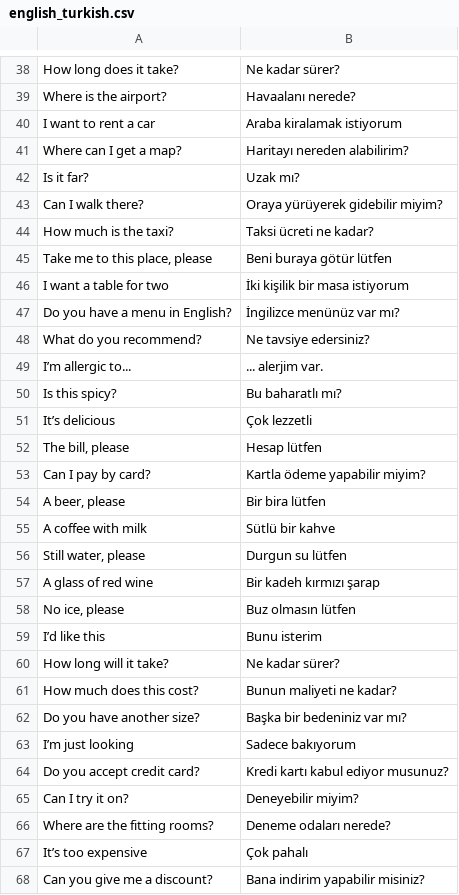
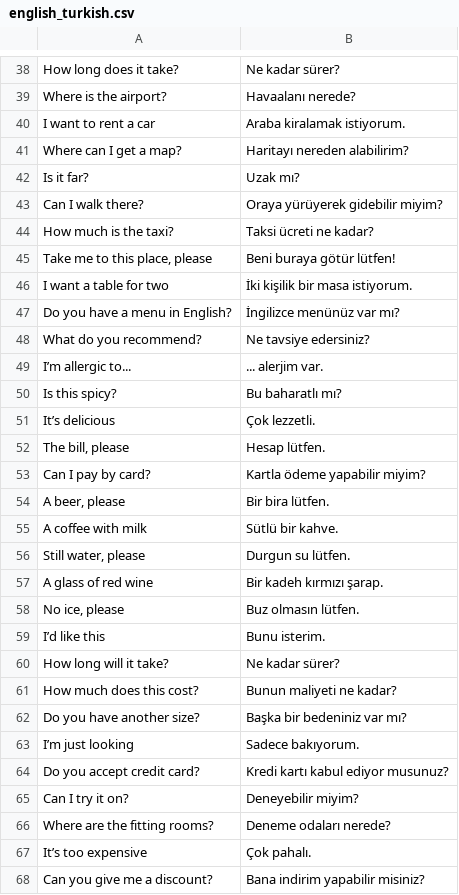
Before and after one commit to erginsa/flash_card, a CSV file: data/english_turkish.csv, drawn as a sheet; only a part is shown, gaps mark what is left out; the diff covers the shown part only.

```diff
--- a/data/english_turkish.csv
+++ b/data/english_turkish.csv
@@ -39,3 +39,3 @@ How long does it take?,Ne kadar sürer?
 Where is the airport?,Havaalanı nerede?
-I want to rent a car,Araba kiralamak istiyorum
+I want to rent a car,Araba kiralamak istiyorum.
 Where can I get a map?,Haritayı nereden alabilirim?
@@ -44,4 +44,4 @@ Can I walk there?,Oraya yürüyerek gidebilir miyim?
 How much is the taxi?,Taksi ücreti ne kadar?
-"Take me to this place, please",Beni buraya götür lütfen
-I want a table for two,İki kişilik bir masa istiyorum
+"Take me to this place, please",Beni buraya götür lütfen!
+I want a table for two,İki kişilik bir masa istiyorum.
 Do you have a menu in English?,İngilizce menünüz var mı?
@@ -50,11 +50,11 @@ I’m allergic to...,... alerjim var.
 Is this spicy?,Bu baharatlı mı?
-It’s delicious,Çok lezzetli
-"The bill, please",Hesap lütfen
+It’s delicious,Çok lezzetli.
+"The bill, please",Hesap lütfen.
 Can I pay by card?,Kartla ödeme yapabilir miyim?
-"A beer, please",Bir bira lütfen
-A coffee with milk,Sütlü bir kahve
-"Still water, please",Durgun su lütfen
-A glass of red wine,Bir kadeh kırmızı şarap
-"No ice, please",Buz olmasın lütfen
-I’d like this,Bunu isterim
+"A beer, please",Bir bira lütfen.
+A coffee with milk,Sütlü bir kahve.
+"Still water, please",Durgun su lütfen.
+A glass of red wine,Bir kadeh kırmızı şarap.
+"No ice, please",Buz olmasın lütfen.
+I’d like this,Bunu isterim.
 How long will it take?,Ne kadar sürer?
@@ -62,3 +62,3 @@ How much does this cost?,Bunun maliyeti ne kadar?
 Do you have another size?,Başka bir bedeniniz var mı?
-I’m just looking,Sadece bakıyorum
+I’m just looking,Sadece bakıyorum.
 Do you accept credit card?,Kredi kartı kabul ediyor musunuz?
@@ -66,3 +66,3 @@ Can I try it on?,Deneyebilir miyim?
 Where are the fitting rooms?,Deneme odaları nerede?
-It’s too expensive,Çok pahalı
+It’s too expensive,Çok pahalı.
 Can you give me a discount?,Bana indirim yapabilir misiniz?
```
Also changed, not shown: 53 edited cells elsewhere in this file, 1 other file.
